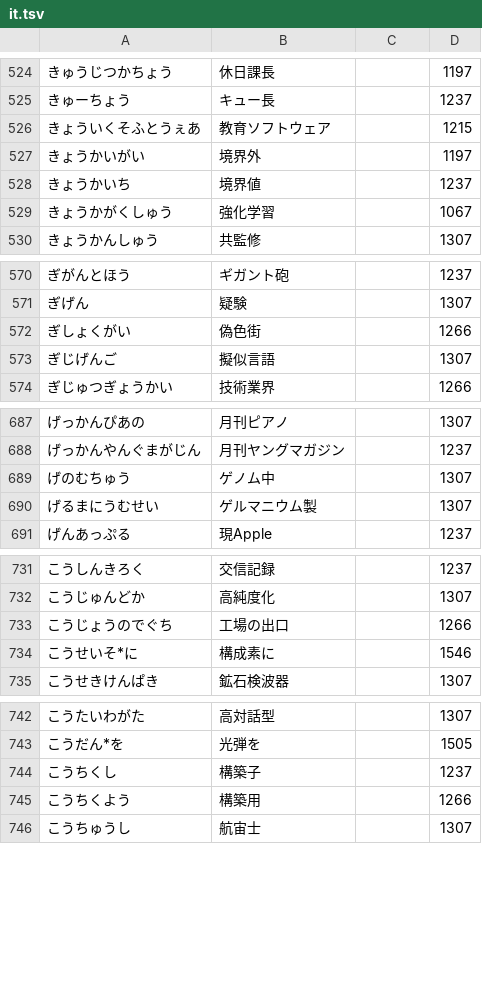
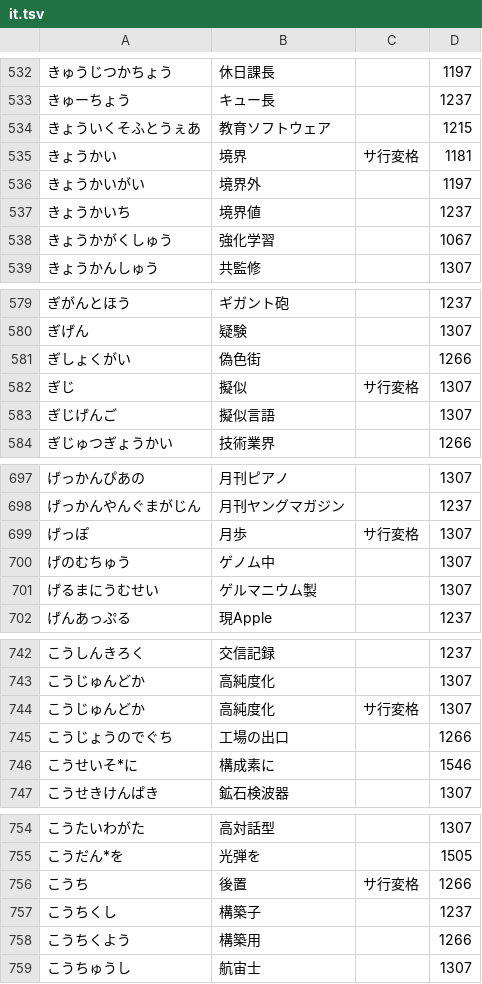
Before and after one commit to kanaemi-app/kanaemi-dict, a TSV file: dictionaries/it.tsv, drawn as a sheet; only a part is shown, gaps mark what is left out; the diff covers the shown part only; the diff names each change by its address in the sheet, - before the commit and + after, or states it on an @@ line.

```diff
--- a/dictionaries/it.tsv
+++ b/dictionaries/it.tsv
+row 535: きょうかい | 境界 | サ行変格 | 1181
+row 582: ぎじ | 擬似 | サ行変格 | 1307
+row 699: げっぽ | 月歩 | サ行変格 | 1307
+row 744: こうじゅんどか | 高純度化 | サ行変格 | 1307
+row 756: こうち | 後置 | サ行変格 | 1266
```
Also changed, not shown: 43 added rows elsewhere in this file, dictionaries/cooking.tsv, dictionaries/economy.tsv, 23 other files.
